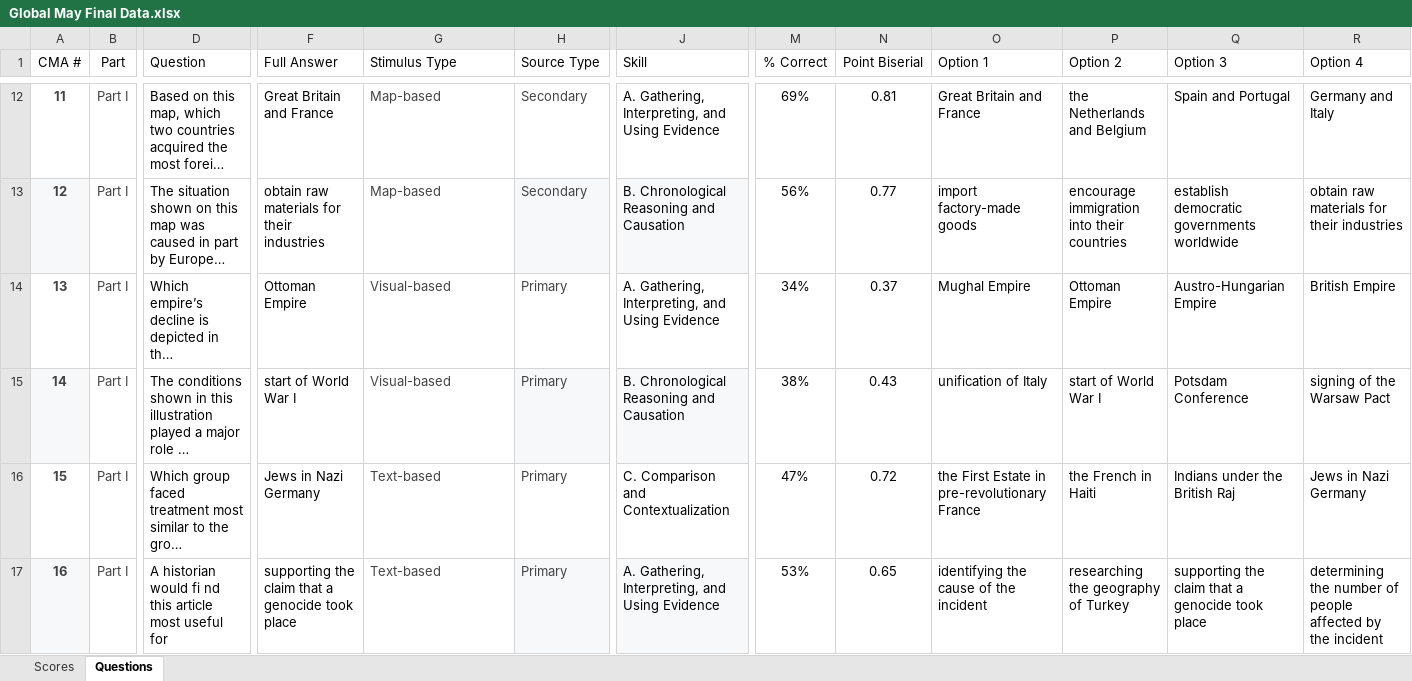
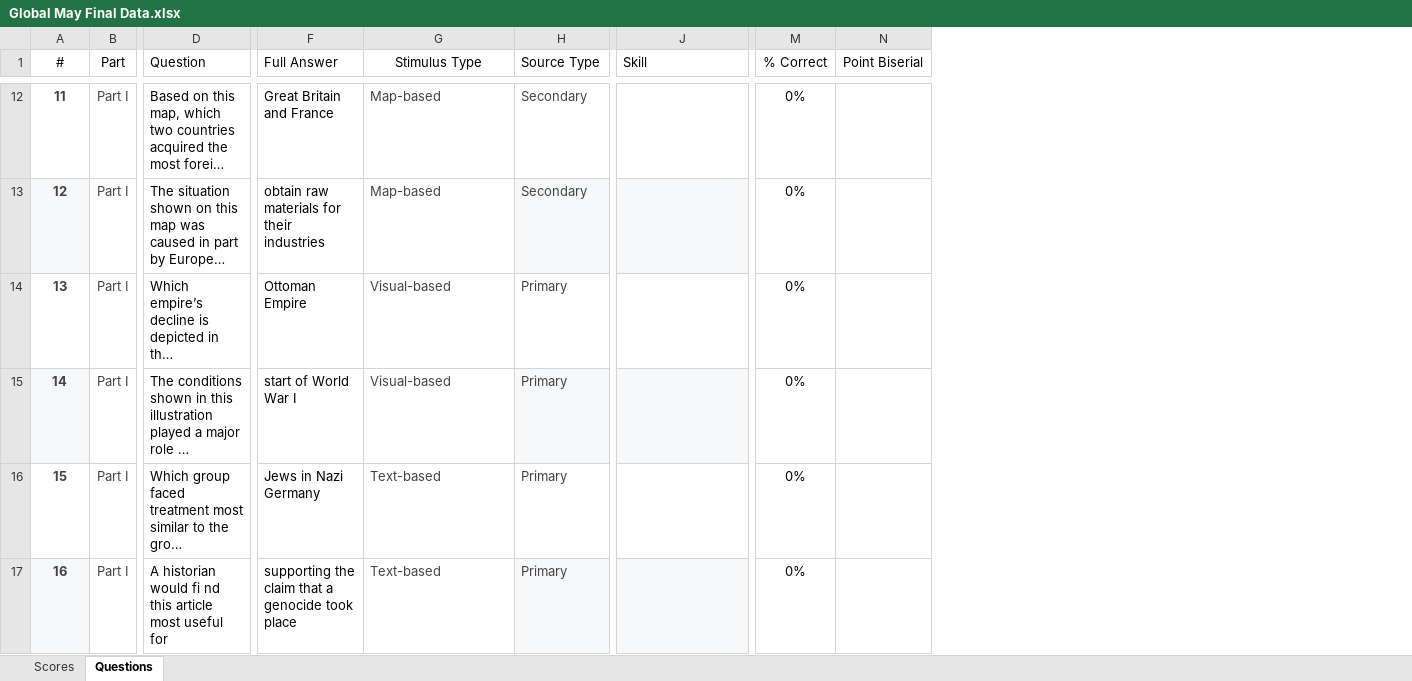
Before and after one commit to coledushin/GWHS, an Excel workbook: Global/May Final/Global May Final Data.xlsx, sheet Questions, drawn as a sheet; only a part is shown, gaps mark what is left out; long unchanged cells end in …; values as stored, in another font and other column widths than the file's, no borders; charts and pictures and table styles not drawn; removed rows and columns are numbered as before the commit, all else as after; the diff covers the shown part only; the diff names each change by its address in the sheet, - before the commit and + after, or states it on an @@ line.

```diff
--- a/Global/May Final/Global May Final Data.xlsx (sheet Questions)
+++ b/Global/May Final/Global May Final Data.xlsx (sheet Questions)
-column O (Option 1), rows 12-17: Great Britain and France | import factory-made goods | Mughal Empire | unification of Italy | the First Estate in pre-revolutionary France | identifying the cause of the incident
-column P (Option 2), rows 12-17: the Netherlands and Belgium | encourage immigration into their countries | Ottoman Empire | start of World War I | the French in Haiti | researching the geography of Turkey
-column Q (Option 3), rows 12-17: Spain and Portugal | establish democratic governments worldwide | Austro-Hungarian Empire | Potsdam Conference | Indians under the British Raj | supporting the claim that a genocide took place
-column R (Option 4), rows 12-17: Germany and Italy | obtain raw materials for their industries | British Empire | signing of the Warsaw Pact | Jews in Nazi Germany | determining the number of people affected by the incident
@@ column A (#) renumbered in row 1 @@
-G1 alignment: left
+G1 alignment: center
-J12 (Skill): A. Gathering, Interpreting, and Using Evidence
+J12 (Skill): (empty)
-M12 (% Correct): 69%
+M12 (% Correct): 0%
-N12 (Point Biserial): 0.81
+N12 (Point Biserial): (empty)
-J13 (Skill): B. Chronological Reasoning and Causation
+J13 (Skill): (empty)
-M13 (% Correct): 56%
+M13 (% Correct): 0%
-N13 (Point Biserial): 0.77
+N13 (Point Biserial): (empty)
-J14 (Skill): A. Gathering, Interpreting, and Using Evidence
+J14 (Skill): (empty)
-M14 (% Correct): 34%
+M14 (% Correct): 0%
-N14 (Point Biserial): 0.37
+N14 (Point Biserial): (empty)
-J15 (Skill): B. Chronological Reasoning and Causation
+J15 (Skill): (empty)
-M15 (% Correct): 38%
+M15 (% Correct): 0%
-N15 (Point Biserial): 0.43
+N15 (Point Biserial): (empty)
-J16 (Skill): C. Comparison and Contextualization
+J16 (Skill): (empty)
-M16 (% Correct): 47%
+M16 (% Correct): 0%
-N16 (Point Biserial): 0.72
+N16 (Point Biserial): (empty)
-J17 (Skill): A. Gathering, Interpreting, and Using Evidence
+J17 (Skill): (empty)
-M17 (% Correct): 53%
+M17 (% Correct): 0%
-N17 (Point Biserial): 0.65
+N17 (Point Biserial): (empty)
```
Also changed, not shown: 7 added rows, 66 edited cells and cell formats elsewhere in this sheet, sheet Scores, charts or pictures, 3 other files.
